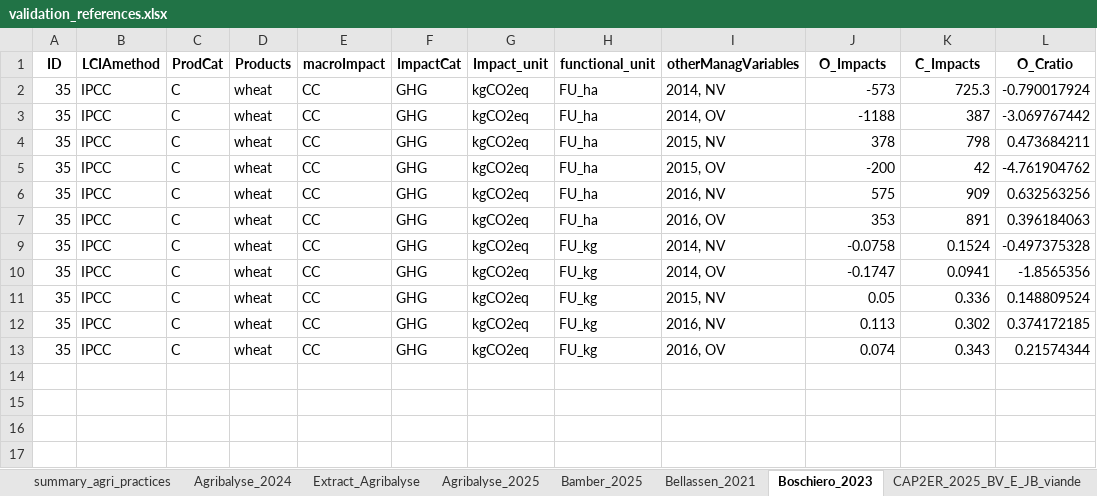
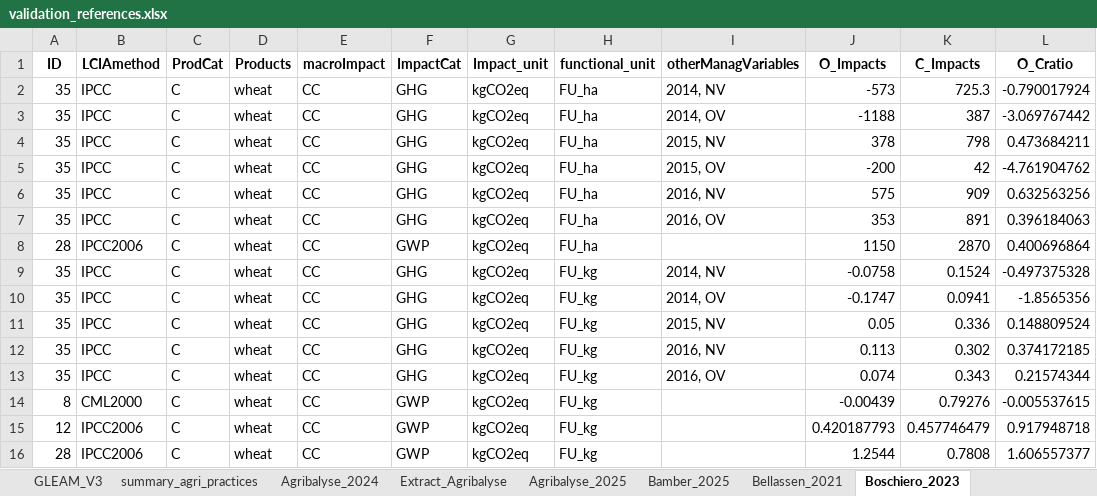
Before and after one commit to sarah-huet/FADN2Footprint, an Excel workbook: inst/validation/validation_references.xlsx, sheet Boschiero_2023, drawn as a sheet; values as stored, in another font and other column widths than the file's, no borders; charts and pictures not drawn; the diff names each change by its address in the sheet, - before the commit and + after, or states it on an @@ line.

```diff
--- a/inst/validation/validation_references.xlsx (sheet Boschiero_2023)
+++ b/inst/validation/validation_references.xlsx (sheet Boschiero_2023)
+sheet tab: GLEAM_V3
@@ row 8 unhidden: 28 | IPCC2006 | C | wheat | CC | GWP | kgCO2eq | FU_ha |  | 1150 | 2870 | 0.400696864 @@
@@ row 14 unhidden: 8 | CML2000 | C | wheat | CC | GWP | kgCO2eq | FU_kg |  | -0.00439 | 0.79276 | -0.005537615 @@
@@ row 15 unhidden: 12 | IPCC2006 | C | wheat | CC | GWP | kgCO2eq | FU_kg |  | 0.420187793 | 0.457746479 | 0.917948718 @@
@@ row 16 unhidden: 28 | IPCC2006 | C | wheat | CC | GWP | kgCO2eq | FU_kg |  | 1.2544 | 0.7808 | 1.606557377 @@
```
Also changed, not shown: sheet summary_total_GHGE, sheet summary_share_components, sheet Extract_Agribalyse, sheet ReadMe, 47 other files.
